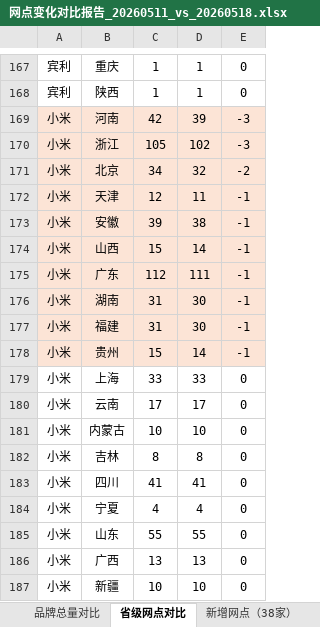
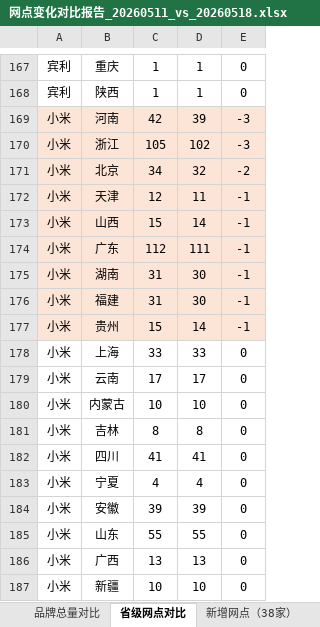
Before and after one commit to William-1225/William-1225.github.io, an Excel workbook: report/downloads/reports/网点变化对比报告_20260511_vs_20260518.xlsx, sheet 省级网点对比, drawn as a sheet; only a part is shown, gaps mark what is left out; values as stored, in another font and other column widths than the file's, no borders; removed rows and columns are numbered as before the commit, all else as after; the diff names each change by its address in the sheet, - before the commit and + after, or states it on an @@ line.

```diff
--- a/report/downloads/reports/网点变化对比报告_20260511_vs_20260518.xlsx (sheet 省级网点对比)
+++ b/report/downloads/reports/网点变化对比报告_20260511_vs_20260518.xlsx (sheet 省级网点对比)
-row 173: 小米 | 安徽 | 39 | 38 | -1
+row 184: 小米 | 安徽 | 39 | 39 | 0
```
Also changed, not shown: sheet 变更明细（36条）, sheet 减少网点（47家）, sheet 品牌总量对比, sheet 新增网点（38家）, other sheet tabs, report/downloads/reports/网点变化对比报告_20260504_vs_20260511.xlsx, report/downloads/reports/网点变化对比报告_20260518_vs_20260525.xlsx, 43 other files.
